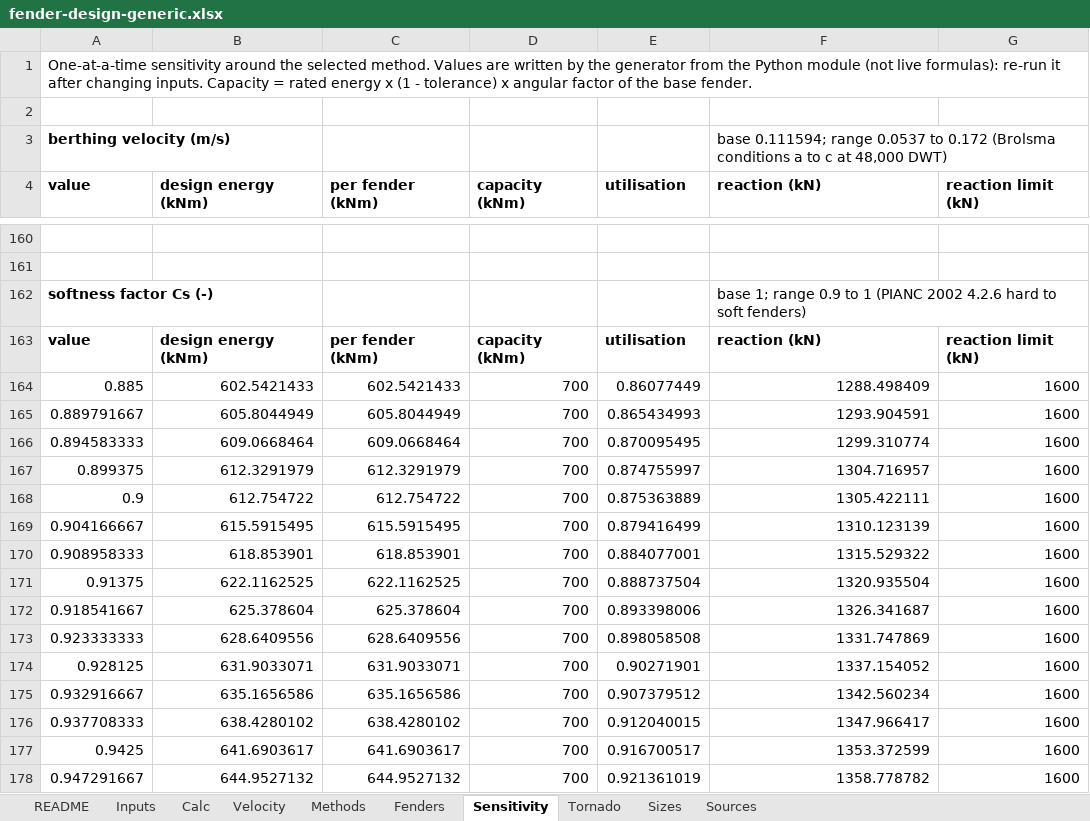
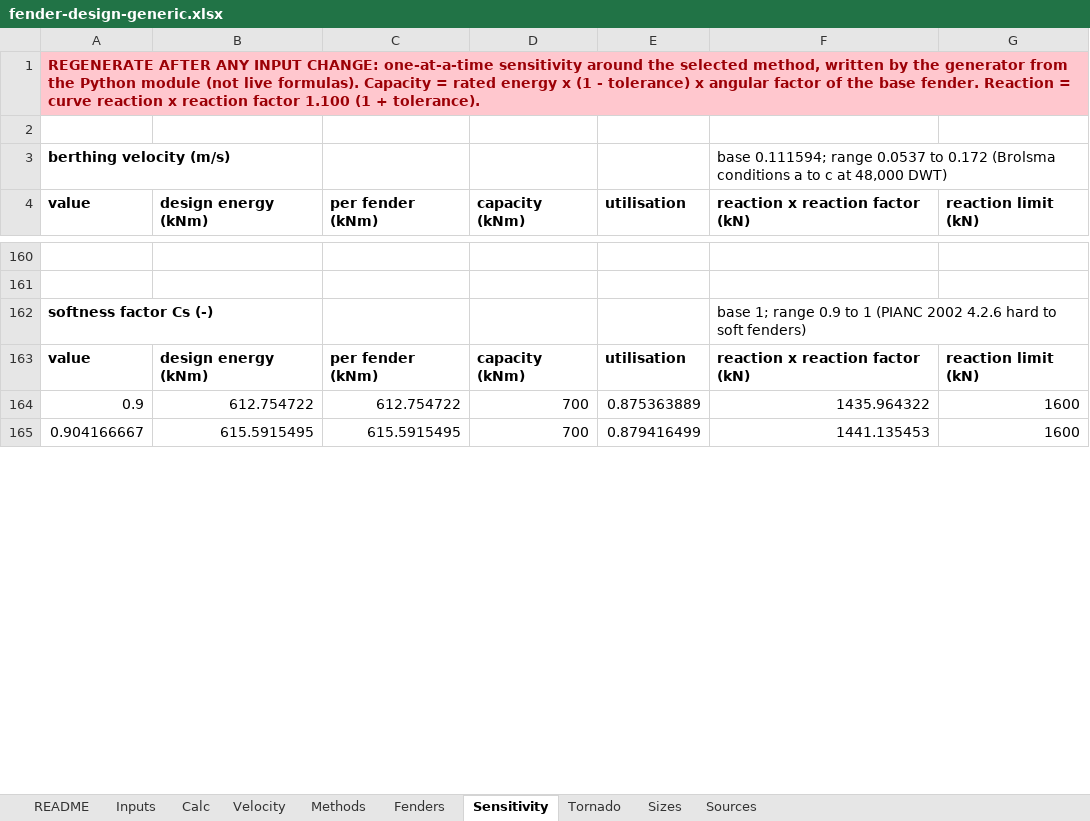
Before and after one commit to vamseeachanta/digitalmodel, an Excel workbook: docs/reports/modules/fender_design/fender-design-generic.xlsx, sheet Sensitivity, drawn as a sheet; only a part is shown, gaps mark what is left out; values as stored, in another font and other column widths than the file's, no borders; charts and pictures not drawn; removed rows and columns are numbered as before the commit, all else as after; the diff covers the shown part only; the diff names each change by its address in the sheet, - before the commit and + after, or states it on an @@ line.

```diff
--- a/docs/reports/modules/fender_design/fender-design-generic.xlsx (sheet Sensitivity)
+++ b/docs/reports/modules/fender_design/fender-design-generic.xlsx (sheet Sensitivity)
-A1 (value): One-at-a-time sensitivity around the selected method. Values are written by the generator from the Python module (not live formulas): re-run it after changing inputs. Capacity = rated energy x (1 - tolerance) x angular factor of the base fender.
+A1 (value): REGENERATE AFTER ANY INPUT CHANGE: one-at-a-time sensitivity around the selected method, written by the generator from the Python module (not live formulas). Capacity = rated energy x (1 - tolerance) x angular factor of the base fender. Reaction = curve reaction x reaction factor 1.100 (1 + tolerance).
@@ A1 fill: none → #FFC7CE, bold: off → on, text colour: black → #9C0006 @@
-F4: reaction (kN)
+F4: reaction x reaction factor (kN)
-F163 (reaction x reaction factor (kN)): reaction (kN)
+F163 (reaction x reaction factor (kN)): reaction x reaction factor (kN)
-row 164: 0.885 | 602.5421433 | 602.5421433 | 700 | 0.86077449 | 1288.498409 | 1600
-row 165: 0.889791667 | 605.8044949 | 605.8044949 | 700 | 0.865434993 | 1293.904591 | 1600
-row 166: 0.894583333 | 609.0668464 | 609.0668464 | 700 | 0.870095495 | 1299.310774 | 1600
-row 167: 0.899375 | 612.3291979 | 612.3291979 | 700 | 0.874755997 | 1304.716957 | 1600
-F164 (reaction x reaction factor (kN)): 1305.422111
+F164 (reaction x reaction factor (kN)): 1435.964322
-F165 (reaction x reaction factor (kN)): 1310.123139
+F165 (reaction x reaction factor (kN)): 1441.135453
-row 170: 0.908958333 | 618.853901 | 618.853901 | 700 | 0.884077001 | 1315.529322 | 1600
-row 171: 0.91375 | 622.1162525 | 622.1162525 | 700 | 0.888737504 | 1320.935504 | 1600
-row 172: 0.918541667 | 625.378604 | 625.378604 | 700 | 0.893398006 | 1326.341687 | 1600
-row 173: 0.923333333 | 628.6409556 | 628.6409556 | 700 | 0.898058508 | 1331.747869 | 1600
-row 174: 0.928125 | 631.9033071 | 631.9033071 | 700 | 0.90271901 | 1337.154052 | 1600
-row 175: 0.932916667 | 635.1656586 | 635.1656586 | 700 | 0.907379512 | 1342.560234 | 1600
-row 176: 0.937708333 | 638.4280102 | 638.4280102 | 700 | 0.912040015 | 1347.966417 | 1600
-row 177: 0.9425 | 641.6903617 | 641.6903617 | 700 | 0.916700517 | 1353.372599 | 1600
-row 178: 0.947291667 | 644.9527132 | 644.9527132 | 700 | 0.921361019 | 1358.778782 | 1600
```
Also changed, not shown: 20 added rows, 38 removed rows and 133 edited cells elsewhere in this sheet, sheet Velocity, sheet Inputs, sheet Calc, sheet Methods, sheet Tornado, sheet Sizes, 1 more sheet, charts or pictures, 29 other files.
